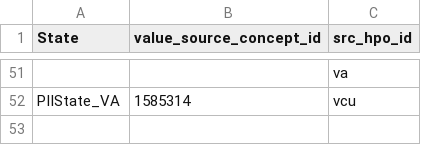
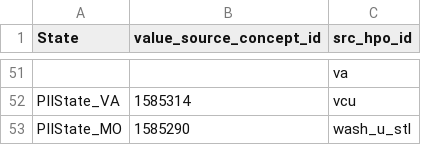
Before and after one commit to all-of-us/curation, a CSV file: data_steward/deid/config/internal_tables/src_hpos_to_allowed_states.csv, drawn as a sheet; only a part is shown, gaps mark what is left out; the diff names each change by its address in the sheet, - before the commit and + after, or states it on an @@ line.

Commit message:
[DC-1939] Add WASH_U_STL to src_hpos_to_allowed_states.csv
Signed-off-by: ksdkalluri <krishnasaikalluri@gmail.com>

```diff
--- a/data_steward/deid/config/internal_tables/src_hpos_to_allowed_states.csv
+++ b/data_steward/deid/config/internal_tables/src_hpos_to_allowed_states.csv
+row 53: PIIState_MO | 1585290 | wash_u_stl
```
